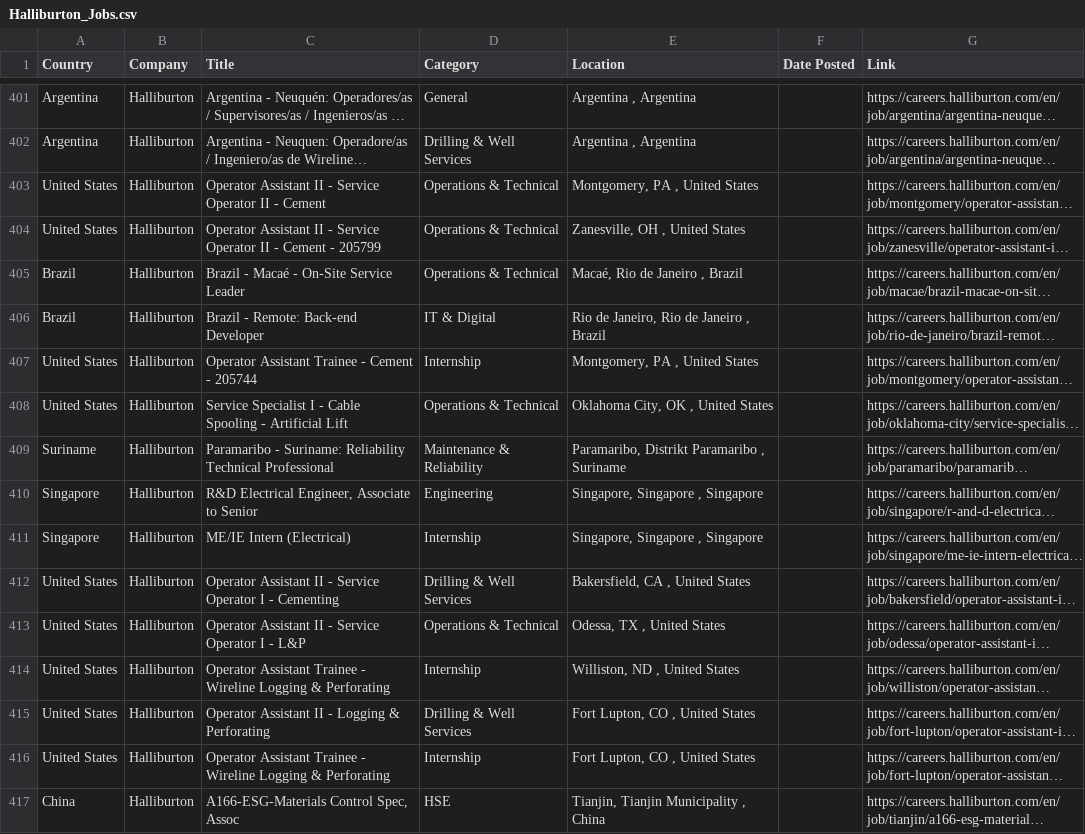
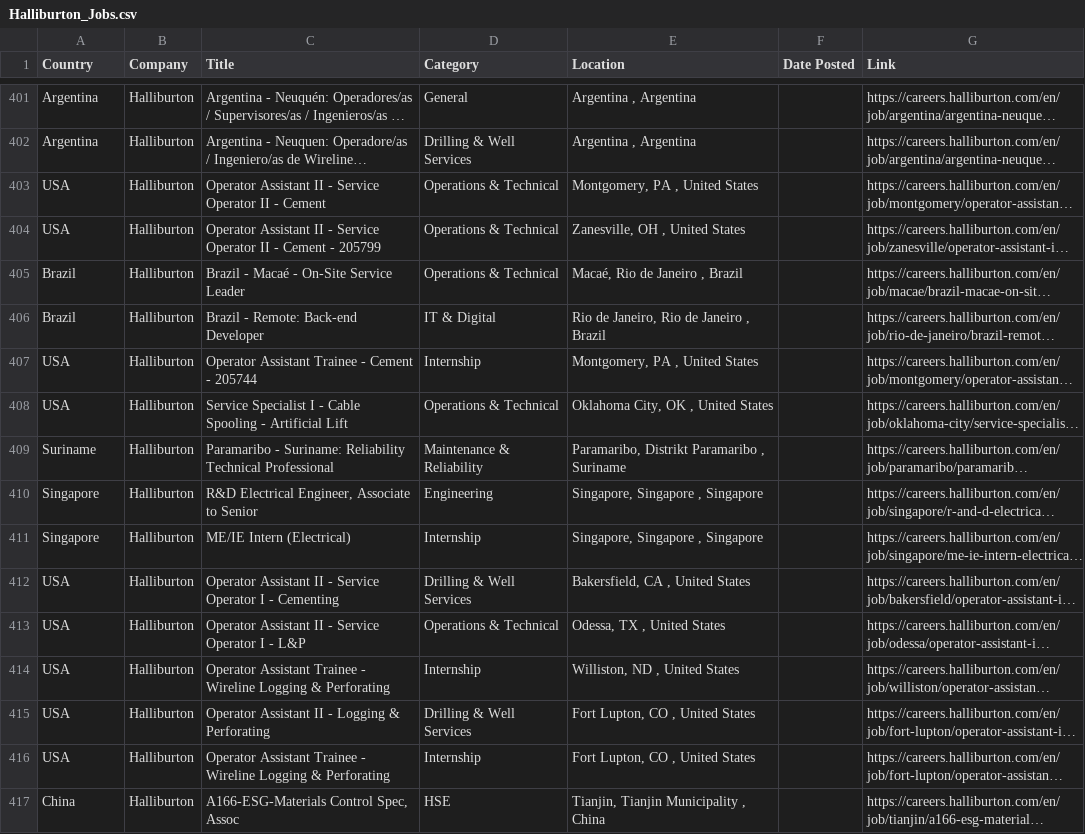
Before and after one commit to illeh69/KerjaAI-oil-gas-me, a CSV file: Halliburton_Jobs.csv, drawn as a sheet; only a part is shown, gaps mark what is left out; long unchanged cells end in …; the diff covers the shown part only; the diff names each change by its address in the sheet, - before the commit and + after, or states it on an @@ line.

```diff
--- a/Halliburton_Jobs.csv
+++ b/Halliburton_Jobs.csv
-A403:A404 (Country): United States
+A403:A404 (Country): USA
-A407:A408 (Country): United States
+A407:A408 (Country): USA
-A412:A416 (Country): United States
+A412:A416 (Country): USA
```
Also changed, not shown: 178 edited cells elsewhere in this file, AECOM_Jobs.csv, BP_Jobs.csv, 16 other files.
